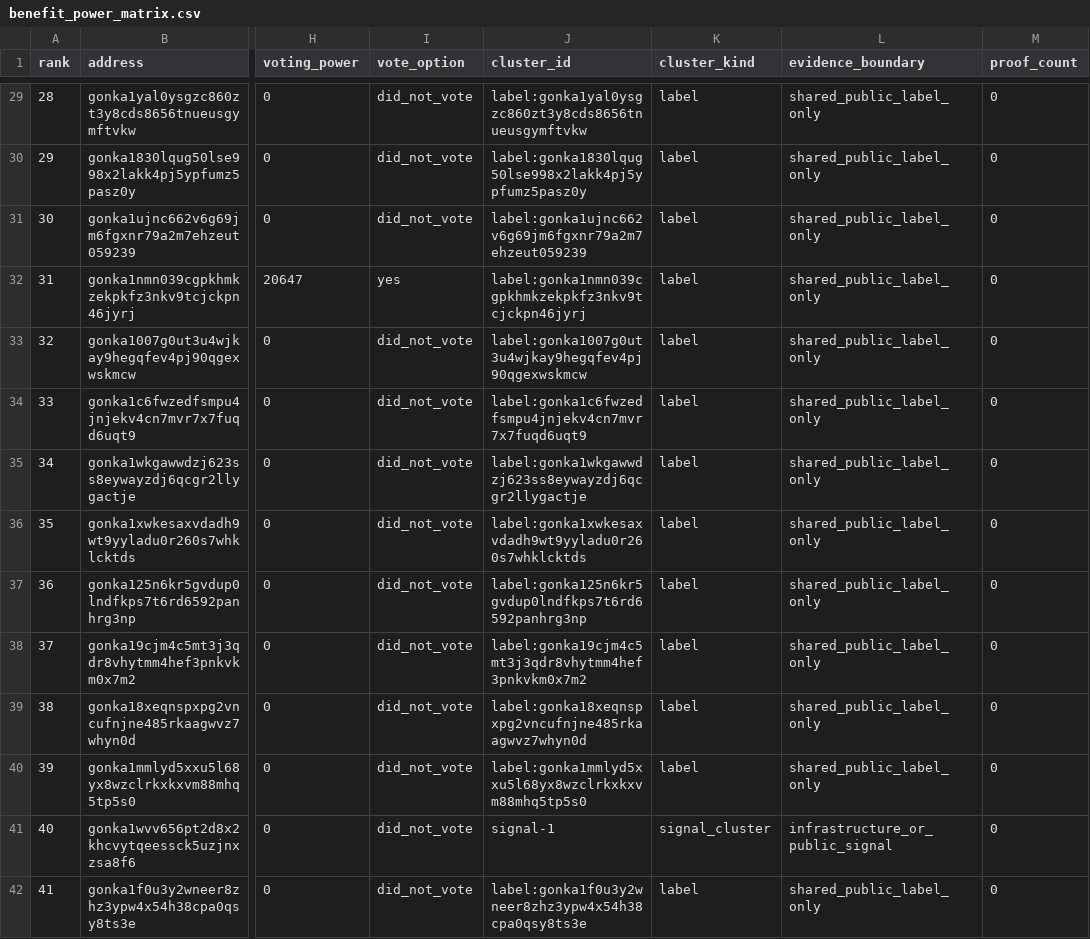
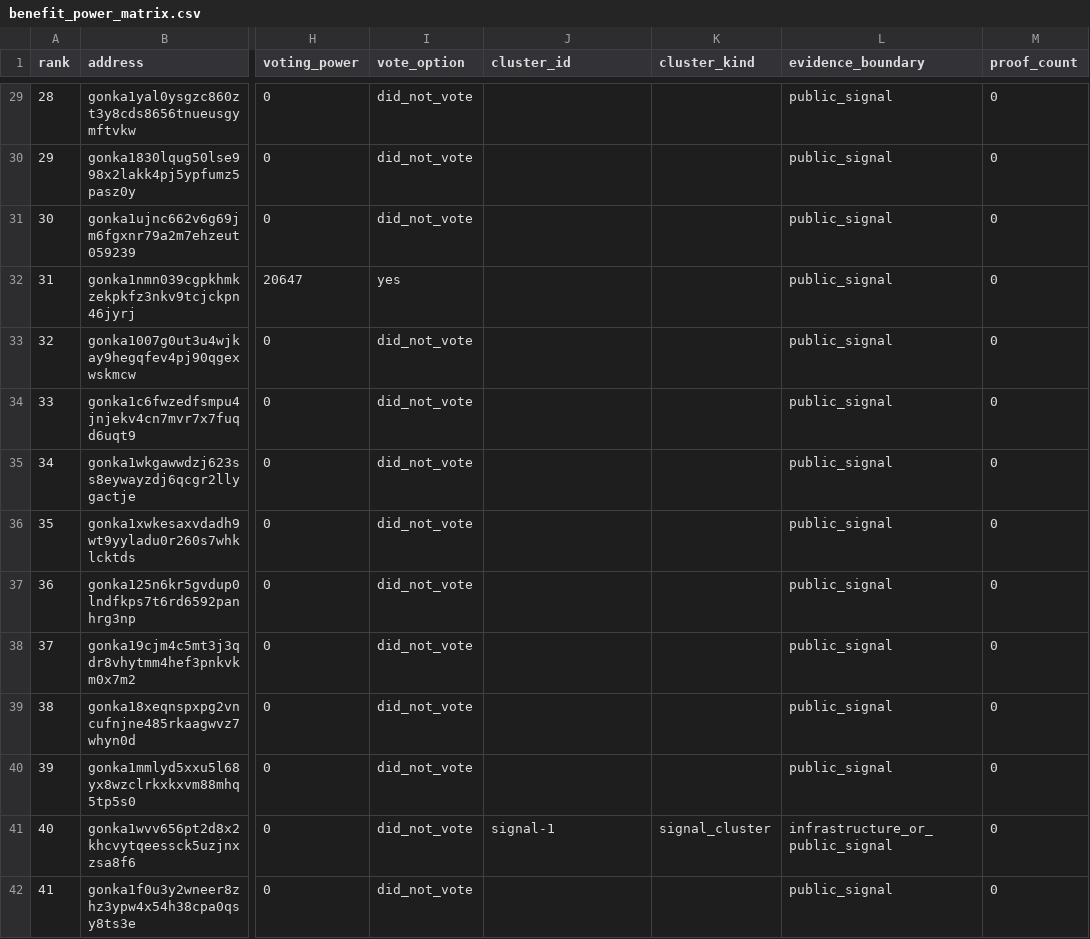
Before and after one commit to huxuxuya/67-propsal-check, a CSV file: reports/benefit_power_matrix.csv, drawn as a sheet; only a part is shown, gaps mark what is left out; the diff covers the shown part only; the diff names each change by its address in the sheet, - before the commit and + after, or states it on an @@ line.

Commit message:
Refactor forensic dashboard actor labeling

```diff
--- a/reports/benefit_power_matrix.csv
+++ b/reports/benefit_power_matrix.csv
-J29 (cluster_id): label:gonka1yal0ysgzc860zt3y8cds8656tnueusgymftvkw
+J29 (cluster_id): (empty)
-K29:K40 (cluster_kind): label
+K29:K40 (cluster_kind): (empty)
-L29:L40 (evidence_boundary): shared_public_label_only
+L29:L40 (evidence_boundary): public_signal
-J30 (cluster_id): label:gonka1830lqug50lse998x2lakk4pj5ypfumz5pasz0y
+J30 (cluster_id): (empty)
-J31 (cluster_id): label:gonka1ujnc662v6g69jm6fgxnr79a2m7ehzeut059239
+J31 (cluster_id): (empty)
-J32 (cluster_id): label:gonka1nmn039cgpkhmkzekpkfz3nkv9tcjckpn46jyrj
+J32 (cluster_id): (empty)
-J33 (cluster_id): label:gonka1007g0ut3u4wjkay9hegqfev4pj90qgexwskmcw
+J33 (cluster_id): (empty)
-J34 (cluster_id): label:gonka1c6fwzedfsmpu4jnjekv4cn7mvr7x7fuqd6uqt9
+J34 (cluster_id): (empty)
-J35 (cluster_id): label:gonka1wkgawwdzj623ss8eywayzdj6qcgr2llygactje
+J35 (cluster_id): (empty)
-J36 (cluster_id): label:gonka1xwkesaxvdadh9wt9yyladu0r260s7whklcktds
+J36 (cluster_id): (empty)
-J37 (cluster_id): label:gonka125n6kr5gvdup0lndfkps7t6rd6592panhrg3np
+J37 (cluster_id): (empty)
-J38 (cluster_id): label:gonka19cjm4c5mt3j3qdr8vhytmm4hef3pnkvkm0x7m2
+J38 (cluster_id): (empty)
-J39 (cluster_id): label:gonka18xeqnspxpg2vncufnjne485rkaagwvz7whyn0d
+J39 (cluster_id): (empty)
-J40 (cluster_id): label:gonka1mmlyd5xxu5l68yx8wzclrkxkxvm88mhq5tp5s0
+J40 (cluster_id): (empty)
-J42 (cluster_id): label:gonka1f0u3y2wneer8zhz3ypw4x54h38cpa0qsy8ts3e
+J42 (cluster_id): (empty)
-K42 (cluster_kind): label
+K42 (cluster_kind): (empty)
-L42 (evidence_boundary): shared_public_label_only
+L42 (evidence_boundary): public_signal
```
Also changed, not shown: 131 edited cells elsewhere in this file, reports/voting_window_power_reconciliation.csv, 11 other files.
